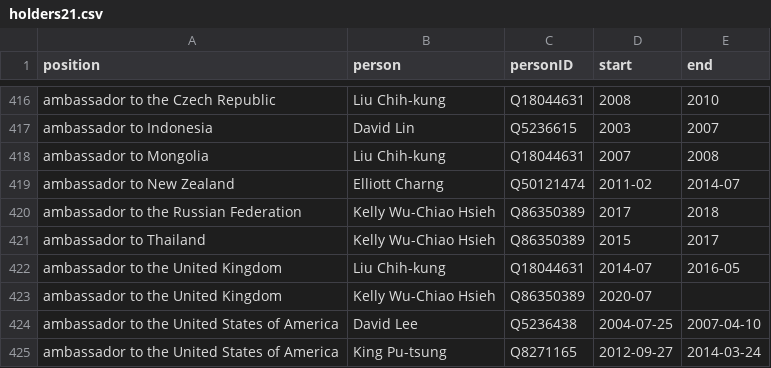
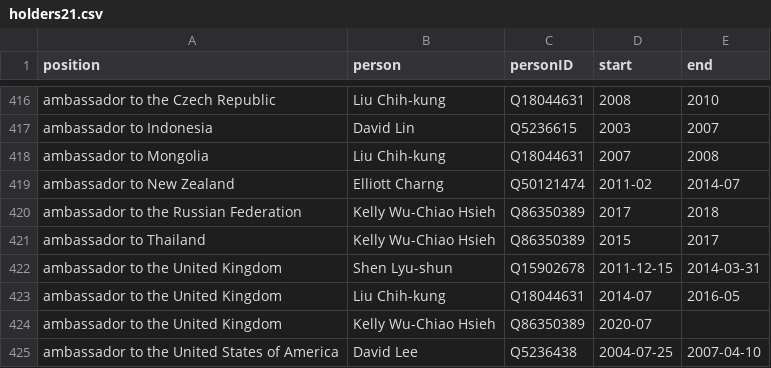
Before and after one commit to every-politician-scrapers/taiwan, a CSV file: html/holders21.csv, drawn as a sheet; only a part is shown, gaps mark what is left out; the shorter side is filled out with more unchanged rows.

```diff
--- a/html/holders21.csv
+++ b/html/holders21.csv
@@ -421,2 +421,3 @@ ambassador to the Russian Federation,Kelly Wu-Chiao Hsieh,Q86350389,2017,2018
 ambassador to Thailand,Kelly Wu-Chiao Hsieh,Q86350389,2015,2017
+ambassador to the United Kingdom,Shen Lyu-shun,Q15902678,2011-12-15,2014-03-31
 ambassador to the United Kingdom,Liu Chih-kung,Q18044631,2014-07,2016-05
```
Also changed, not shown: html/bio.csv, html/predecessors.csv, 1 other file.
